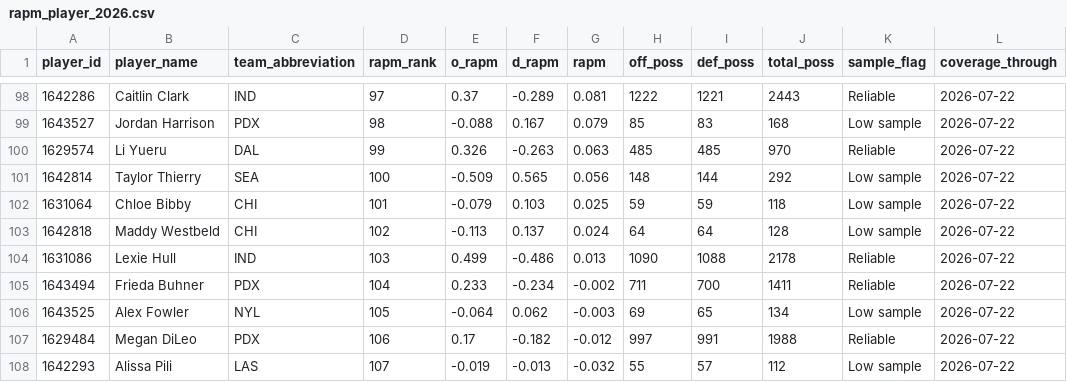
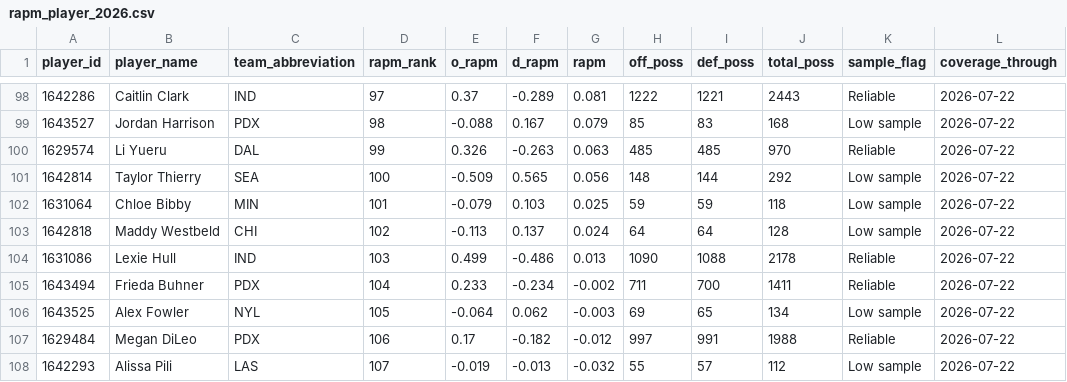
Before and after one commit to kbsmd-sportsmusicdata/wnba-pbpstats-2026-pipeline, a CSV file: analysis/possession_impact/data/processed/rapm_player_2026.csv, drawn as a sheet; only a part is shown, gaps mark what is left out.

```diff
--- a/analysis/possession_impact/data/processed/rapm_player_2026.csv
+++ b/analysis/possession_impact/data/processed/rapm_player_2026.csv
@@ -101,3 +101,3 @@ player_id,player_name,team_abbreviation,rapm_rank,o_rapm,d_rapm,rapm,off_poss,de
 1642814,Taylor Thierry,SEA,100,-0.509,0.565,0.056,148,144,292,Low sample,2026-07-22
-1631064,Chloe Bibby,CHI,101,-0.079,0.103,0.025,59,59,118,Low sample,2026-07-22
+1631064,Chloe Bibby,MIN,101,-0.079,0.103,0.025,59,59,118,Low sample,2026-07-22
 1642818,Maddy Westbeld,CHI,102,-0.113,0.137,0.024,64,64,128,Low sample,2026-07-22
```
Also changed, not shown: 1 other file.
